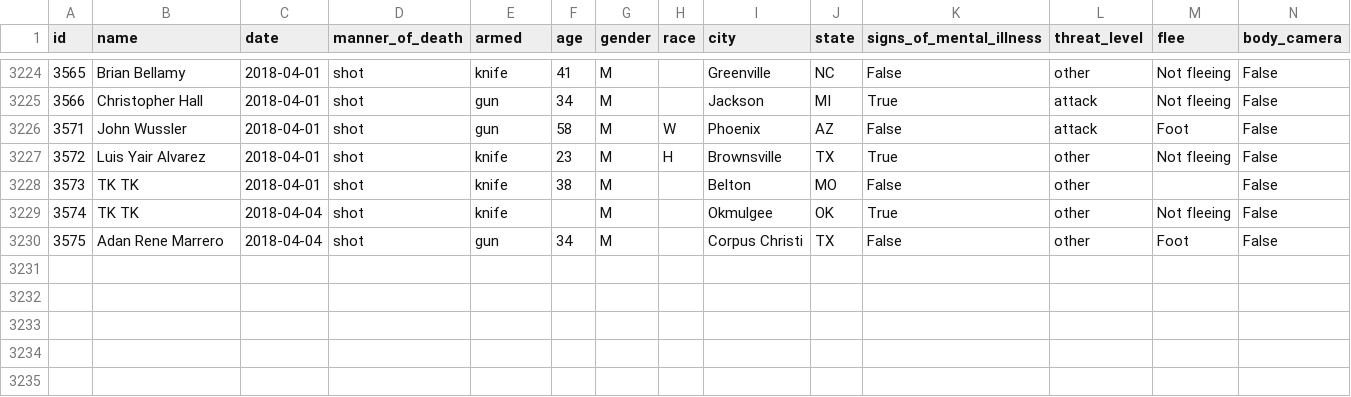
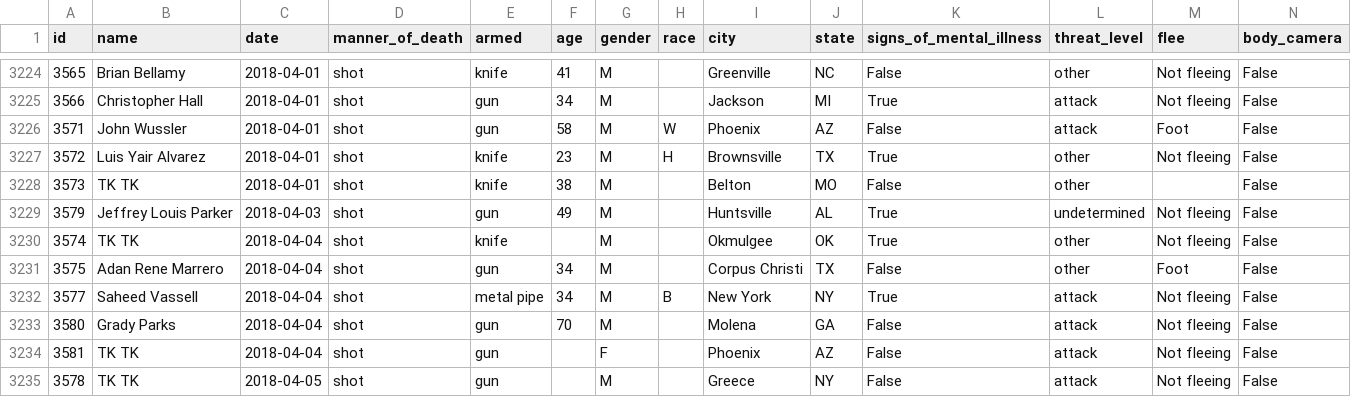
Before and after one commit to joshbegley/wapo-police-shootings, a CSV file: fatal-police-shootings-data.csv, drawn as a sheet; only a part is shown, gaps mark what is left out.

Commit message:
automatic updates

```diff
--- a/fatal-police-shootings-data.csv
+++ b/fatal-police-shootings-data.csv
@@ -3228,3 +3228,8 @@ id,name,date,manner_of_death,armed,age,gender,race,city,state,signs_of_mental_il
 3573,TK TK,2018-04-01,shot,knife,38,M,,Belton,MO,False,other,,False
+3579,Jeffrey Louis Parker,2018-04-03,shot,gun,49,M,,Huntsville,AL,True,undetermined,Not fleeing,False
 3574,TK TK,2018-04-04,shot,knife,,M,,Okmulgee,OK,True,other,Not fleeing,False
 3575,Adan Rene Marrero,2018-04-04,shot,gun,34,M,,Corpus Christi,TX,False,other,Foot,False
+3577,Saheed Vassell,2018-04-04,shot,metal pipe,34,M,B,New York,NY,True,attack,Not fleeing,False
+3580,Grady Parks,2018-04-04,shot,gun,70,M,,Molena,GA,False,attack,Not fleeing,False
+3581,TK TK,2018-04-04,shot,gun,,F,,Phoenix,AZ,False,attack,Not fleeing,False
+3578,TK TK,2018-04-05,shot,gun,,M,,Greece,NY,False,attack,Not fleeing,False
```
